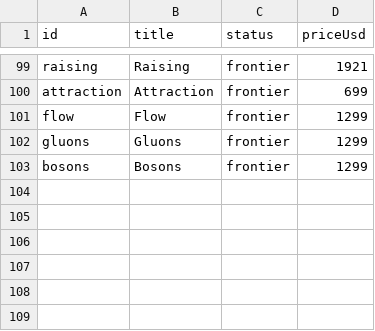
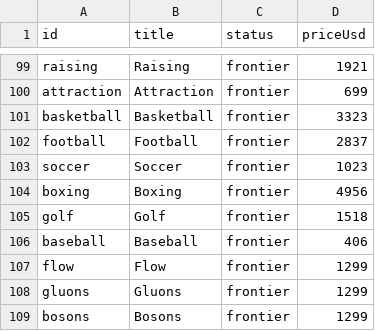
Before and after one commit to breck7/knowbooks.com, a CSV file: catalog.csv, drawn as a sheet; only a part is shown, gaps mark what is left out; the diff names each change by its address in the sheet, - before the commit and + after, or states it on an @@ line.

```diff
--- a/catalog.csv
+++ b/catalog.csv
+row 101: basketball | Basketball | frontier | 3323
+row 102: football | Football | frontier | 2837
+row 103: soccer | Soccer | frontier | 1023
+row 104: boxing | Boxing | frontier | 4956
+row 105: golf | Golf | frontier | 1518
+row 106: baseball | Baseball | frontier | 406
```
Also changed, not shown: 5 other files.
